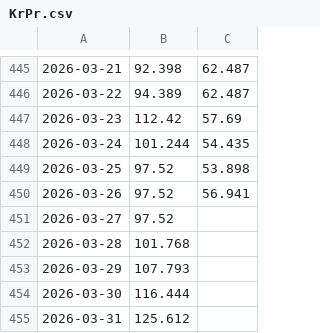
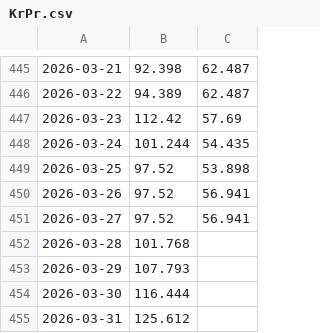
Before and after one commit to Economics-SP-V/Showroom, a CSV file: Produkte/Preise/KrPr.csv, drawn as a sheet; only a part is shown, gaps mark what is left out; the diff names each change by its address in the sheet, - before the commit and + after, or states it on an @@ line.

```diff
--- a/Produkte/Preise/KrPr.csv
+++ b/Produkte/Preise/KrPr.csv
-C451: (empty)
+C451: 56.941
```
Also changed, not shown: Produkte/Preise/Preise.csv, 2 other files.
